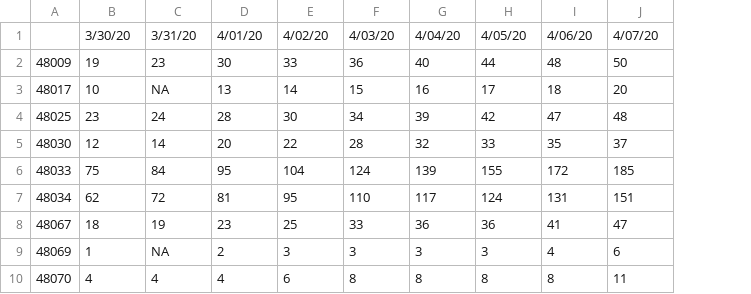
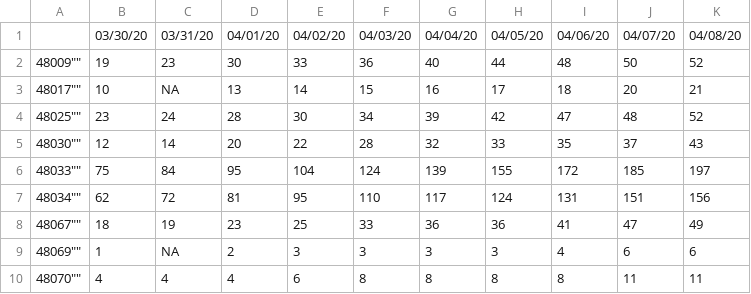
Before and after one commit to Big-Bio/COVID19-Public-Data, a CSV file: processed_data/cases/US/oakland-county_cases.csv, drawn as a sheet; only a part is shown; removed rows and columns are numbered as before the commit, all else as after; the diff names each change by its address in the sheet, - before the commit and + after, or states it on an @@ line.

Commit message:
Add Oakland scrape script, update 4/8 data

```diff
--- a/processed_data/cases/US/oakland-county_cases.csv
+++ b/processed_data/cases/US/oakland-county_cases.csv
-column A, rows 2-10: 48009 | 48017 | 48025 | 48030 | 48033 | 48034 | 48067 | 48069 | 48070
+column A, rows 2-10: 48009"" | 48017"" | 48025"" | 48030"" | 48033"" | 48034"" | 48067"" | 48069"" | 48070""
+column K, rows 1-10: 04/08/20 | 52 | 21 | 52 | 43 | 197 | 156 | 49 | 6 | 11
-B1: 3/30/20
+B1: 03/30/20
-C1: 3/31/20
+C1: 03/31/20
-D1: 4/01/20
+D1: 04/01/20
-E1: 4/02/20
+E1: 04/02/20
-F1: 4/03/20
+F1: 04/03/20
-G1: 4/04/20
+G1: 04/04/20
-H1: 4/05/20
+H1: 04/05/20
-I1: 4/06/20
+I1: 04/06/20
-J1: 4/07/20
+J1: 04/07/20
```
Also changed, not shown: 4 other files.
